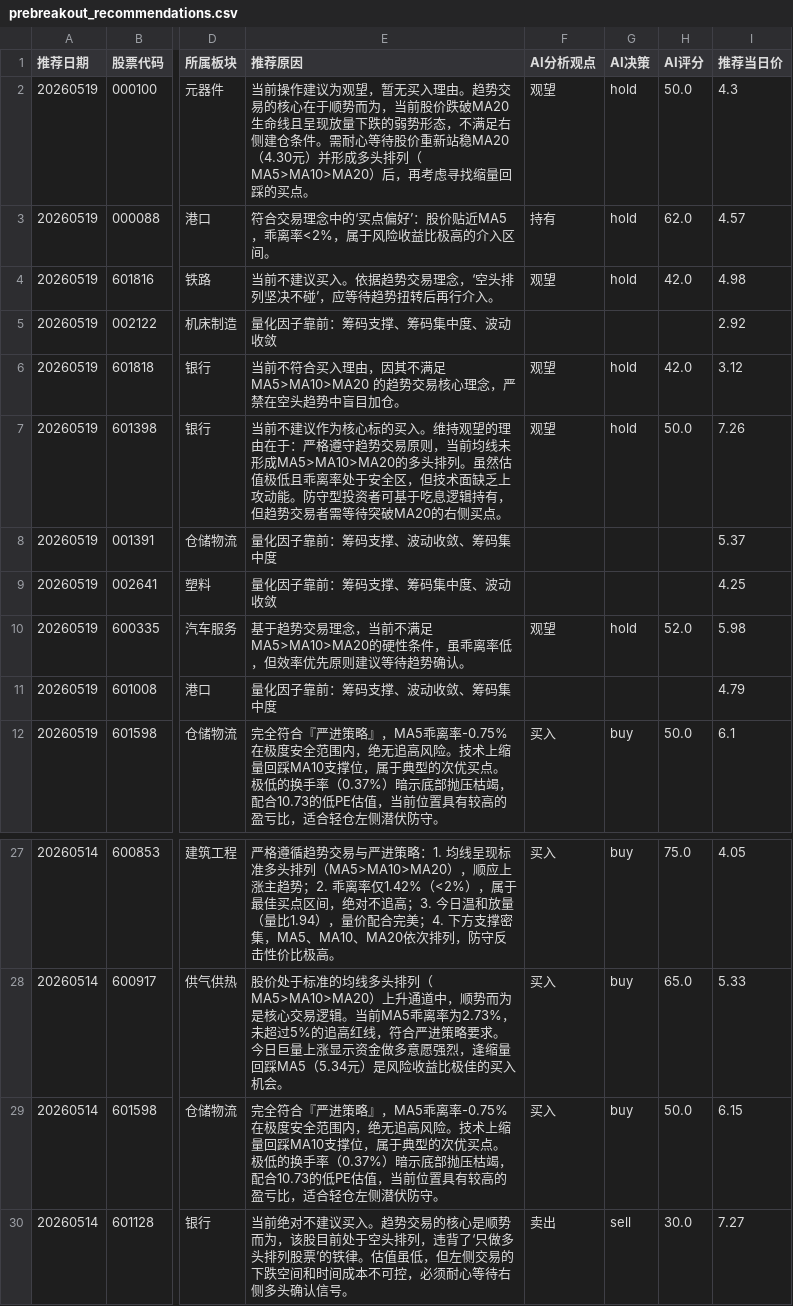
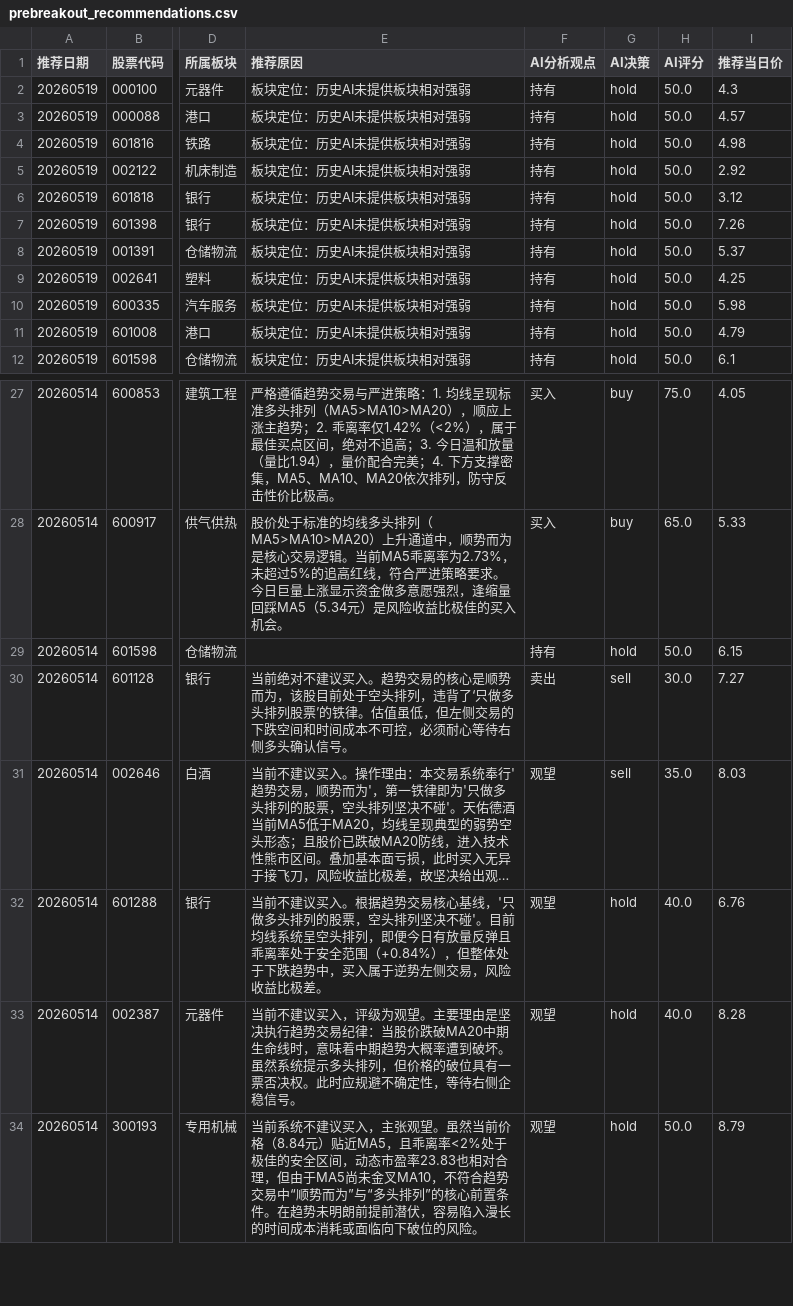
Before and after one commit to fisher-admin/stock-report, a CSV file: data/recommendation_analytics/prebreakout_recommendations.csv, drawn as a sheet; only a part is shown, gaps mark what is left out; the shorter side is filled out with more unchanged rows; long unchanged cells end in …; the diff covers the shown part only; the diff names each change by its address in the sheet, - before the commit and + after, or states it on an @@ line.

Commit message:
chore: publish recommendation analytics 20260519

```diff
--- a/data/recommendation_analytics/prebreakout_recommendations.csv
+++ b/data/recommendation_analytics/prebreakout_recommendations.csv
-E2 (推荐原因): 当前操作建议为观望，暂无买入理由。趋势交易的核心在于顺势而为，当前股价跌破MA20生命线且呈现放量下跌的弱势形态，不满足右侧建仓条件。需耐心等待股价重新站稳MA20（4.30元）并形成多头排列（MA5>MA10>MA20）后，再考虑寻找缩量回踩的买点。
+E2 (推荐原因): 板块定位：历史AI未提供板块相对强弱
-F2 (AI分析观点): 观望
+F2 (AI分析观点): 持有
-E3 (推荐原因): 符合交易理念中的‘买点偏好’：股价贴近MA5，乖离率<2%，属于风险收益比极高的介入区间。
+E3 (推荐原因): 板块定位：历史AI未提供板块相对强弱
-H3 (AI评分): 62.0
+H3 (AI评分): 50.0
-E4 (推荐原因): 当前不建议买入。依据趋势交易理念，‘空头排列坚决不碰’，应等待趋势扭转后再行介入。
+E4 (推荐原因): 板块定位：历史AI未提供板块相对强弱
-F4 (AI分析观点): 观望
+F4 (AI分析观点): 持有
-H4 (AI评分): 42.0
+H4 (AI评分): 50.0
-E5 (推荐原因): 量化因子靠前：筹码支撑、筹码集中度、波动收敛
+E5 (推荐原因): 板块定位：历史AI未提供板块相对强弱
-F5 (AI分析观点): (empty)
+F5 (AI分析观点): 持有
-G5 (AI决策): (empty)
+G5 (AI决策): hold
-H5 (AI评分): (empty)
+H5 (AI评分): 50.0
-E6 (推荐原因): 当前不符合买入理由，因其不满足 MA5>MA10>MA20 的趋势交易核心理念，严禁在空头趋势中盲目加仓。
+E6 (推荐原因): 板块定位：历史AI未提供板块相对强弱
-F6:F7 (AI分析观点): 观望
+F6:F7 (AI分析观点): 持有
-H6 (AI评分): 42.0
+H6 (AI评分): 50.0
-E7 (推荐原因): 当前不建议作为核心标的买入。维持观望的理由在于：严格遵守趋势交易原则，当前均线未形成MA5>MA10>MA20的多头排列。虽然估值极低且乖离率处于安全区，但技术面缺乏上攻动能。防守型投资者可基于吃息逻辑持有，但趋势交易者需等待突破MA20的右侧买点。
+E7 (推荐原因): 板块定位：历史AI未提供板块相对强弱
-E8 (推荐原因): 量化因子靠前：筹码支撑、波动收敛、筹码集中度
+E8 (推荐原因): 板块定位：历史AI未提供板块相对强弱
-F8:F9 (AI分析观点): (empty)
+F8:F9 (AI分析观点): 持有
-G8:G9 (AI决策): (empty)
+G8:G9 (AI决策): hold
-H8:H9 (AI评分): (empty)
+H8:H9 (AI评分): 50.0
-E9 (推荐原因): 量化因子靠前：筹码支撑、筹码集中度、波动收敛
+E9 (推荐原因): 板块定位：历史AI未提供板块相对强弱
-E10 (推荐原因): 基于趋势交易理念，当前不满足MA5>MA10>MA20的硬性条件，虽乖离率低，但效率优先原则建议等待趋势确认。
+E10 (推荐原因): 板块定位：历史AI未提供板块相对强弱
-F10 (AI分析观点): 观望
+F10 (AI分析观点): 持有
-H10 (AI评分): 52.0
+H10 (AI评分): 50.0
-E11 (推荐原因): 量化因子靠前：筹码支撑、波动收敛、筹码集中度
+E11 (推荐原因): 板块定位：历史AI未提供板块相对强弱
-F11 (AI分析观点): (empty)
+F11 (AI分析观点): 持有
-G11 (AI决策): (empty)
+G11 (AI决策): hold
-H11 (AI评分): (empty)
+H11 (AI评分): 50.0
-E12 (推荐原因): 完全符合『严进策略』，MA5乖离率-0.75%在极度安全范围内，绝无追高风险。技术上缩量回踩MA10支撑位，属于典型的次优买点。极低的换手率（0.37%）暗示底部抛压枯竭，配合10.73的低PE估值，当前位置具有较高的盈亏比，适合轻仓左侧潜伏防守。
+E12 (推荐原因): 板块定位：历史AI未提供板块相对强弱
-F12 (AI分析观点): 买入
+F12 (AI分析观点): 持有
-G12 (AI决策): buy
+G12 (AI决策): hold
-E29 (推荐原因): 完全符合『严进策略』，MA5乖离率-0.75%在极度安全范围内，绝无追高风险。技术上缩量回踩MA10支撑位，属于典型的次优买点。极低的换手率（0.37%）暗示底部抛压枯竭，配合10.73的低PE估值，当前位置具有较高的盈亏比，适合轻仓左侧潜伏防守。
+E29 (推荐原因): (empty)
-F29 (AI分析观点): 买入
+F29 (AI分析观点): 持有
-G29 (AI决策): buy
+G29 (AI决策): hold
```
Also changed, not shown: 88 edited cells elsewhere in this file, 6 other files.
